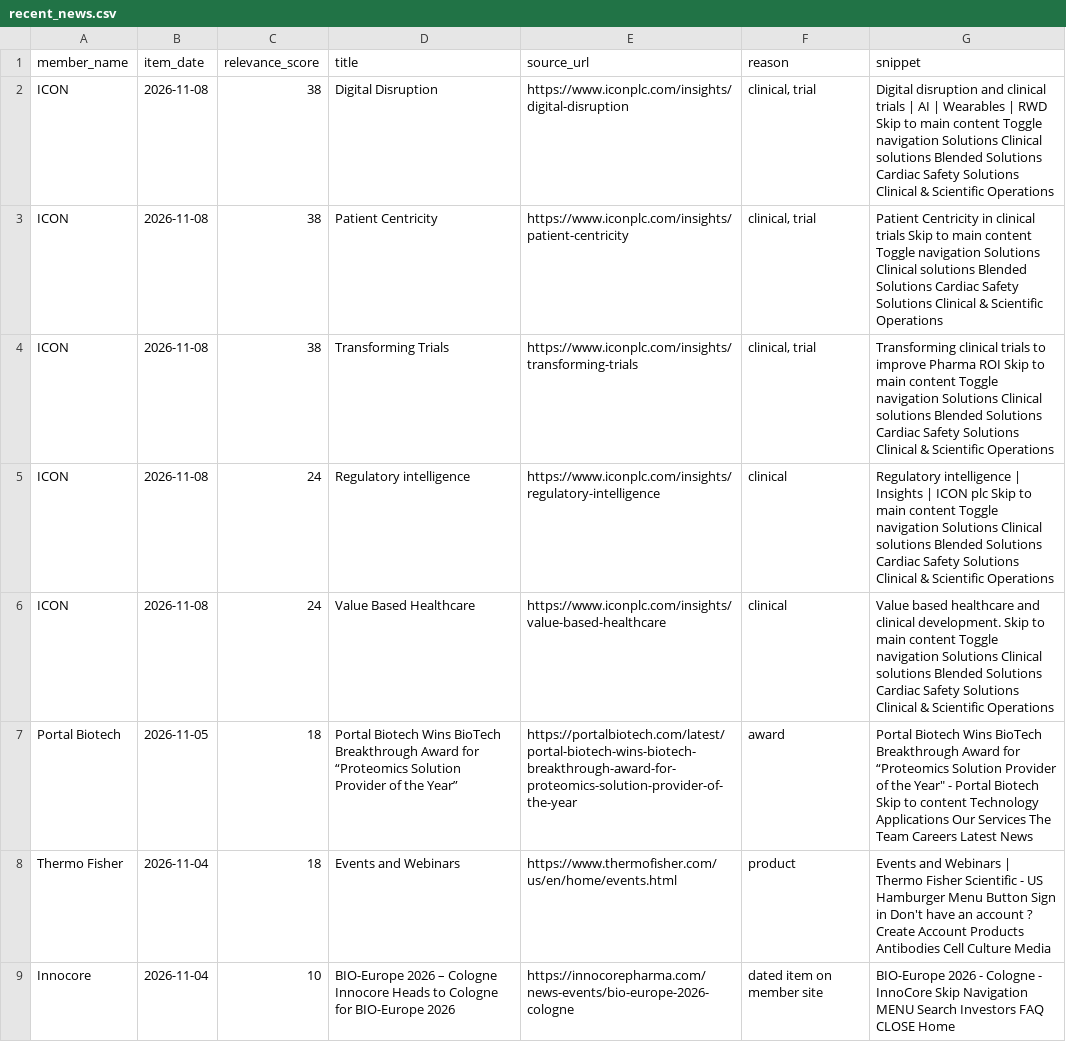
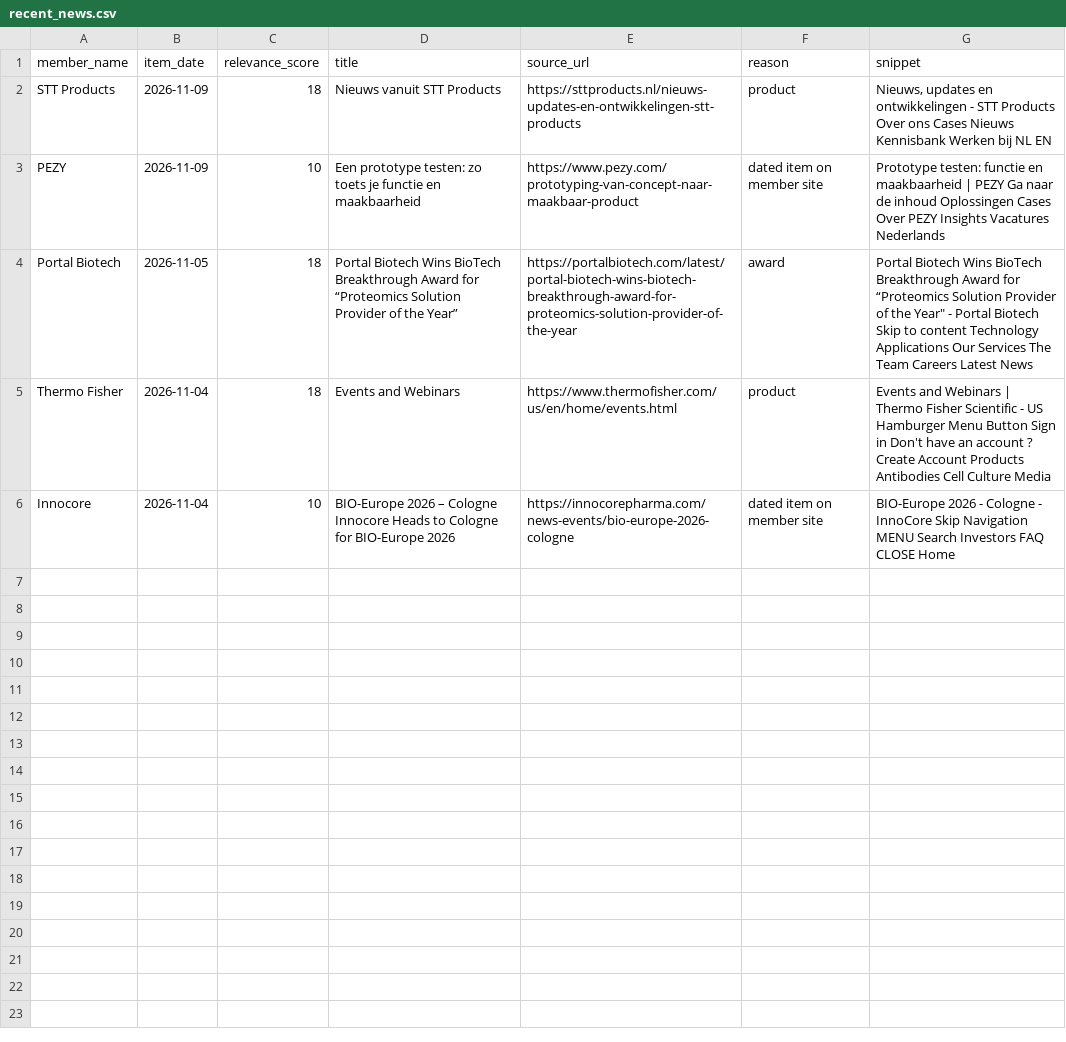
Before and after one commit to IrisTig/LC, a CSV file: dashboard_data/recent_news.csv, drawn as a sheet.

```diff
--- a/dashboard_data/recent_news.csv
+++ b/dashboard_data/recent_news.csv
@@ -1,7 +1,4 @@
 member_name,item_date,relevance_score,title,source_url,reason,snippet
-ICON,2026-11-08,38,Digital Disruption,https://www.iconplc.com/insights/digital-disruption,"clinical, trial",Digital disruption and clinical trials | AI | Wearables | RWD Skip to main content Toggle navigation Solutions Clinical solutions Blended Solutions Cardiac Safety Solutions Clinical & Scientific Operations
-ICON,2026-11-08,38,Patient Centricity,https://www.iconplc.com/insights/patient-centricity,"clinical, trial",Patient Centricity in clinical trials Skip to main content Toggle navigation Solutions Clinical solutions Blended Solutions Cardiac Safety Solutions Clinical & Scientific Operations
-ICON,2026-11-08,38,Transforming Trials,https://www.iconplc.com/insights/transforming-trials,"clinical, trial",Transforming clinical trials to improve Pharma ROI Skip to main content Toggle navigation Solutions Clinical solutions Blended Solutions Cardiac Safety Solutions Clinical & Scientific Operations
-ICON,2026-11-08,24,Regulatory intelligence,https://www.iconplc.com/insights/regulatory-intelligence,clinical,Regulatory intelligence | Insights | ICON plc Skip to main content Toggle navigation Solutions Clinical solutions Blended Solutions Cardiac Safety Solutions Clinical & Scientific Operations
-ICON,2026-11-08,24,Value Based Healthcare,https://www.iconplc.com/insights/value-based-healthcare,clinical,Value based healthcare and clinical development. Skip to main content Toggle navigation Solutions Clinical solutions Blended Solutions Cardiac Safety Solutions Clinical & Scientific Operations
+STT Products,2026-11-09,18,Nieuws vanuit STT Products,https://sttproducts.nl/nieuws-updates-en-ontwikkelingen-stt-products,product,"Nieuws, updates en ontwikkelingen - STT Products Over ons Cases Nieuws Kennisbank Werken bij NL EN"
+PEZY,2026-11-09,10,Een prototype testen: zo toets je functie en maakbaarheid,https://www.pezy.com/prototyping-van-concept-naar-maakbaar-product,dated item on member site,Prototype testen: functie en maakbaarheid | PEZY Ga naar de inhoud Oplossingen Cases Over PEZY Insights Vacatures Nederlands
 Portal Biotech,2026-11-05,18,Portal Biotech Wins BioTech Breakthrough Award for “Proteomics Solution Provider of the Year”,https://portalbiotech.com/latest/portal-biotech-wins-biotech-breakthrough-award-for-proteomics-solution-provider-of-the-year,award,"Portal Biotech Wins BioTech Breakthrough Award for “Proteomics Solution Provider of the Year"" - Portal Biotech Skip to content Technology Applications Our Services The Team Careers Latest News"
```
Also changed, not shown: dashboard_data/classified_recent_news.csv, dashboard_data/life_members.csv, 1 other file.
